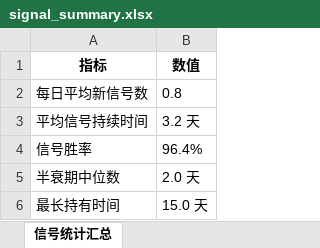
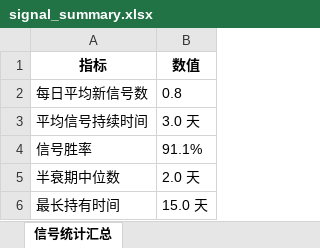
Before and after one commit to zhaowenxu6/cross-market-mean-reversion, an Excel workbook: output/tables/signal_summary.xlsx, sheet 信号统计汇总, drawn as a sheet; values as stored, in another font and other column widths than the file's, no borders; the diff names each change by its address in the sheet, - before the commit and + after, or states it on an @@ line.

```diff
--- a/output/tables/signal_summary.xlsx (sheet 信号统计汇总)
+++ b/output/tables/signal_summary.xlsx (sheet 信号统计汇总)
-B3 (数值): 3.2 天
+B3 (数值): 3.0 天
-B4 (数值): 96.4%
+B4 (数值): 91.1%
```
Also changed, not shown: output/tables/cost_breakdown.xlsx, output/tables/factor_model_quality.xlsx, 57 other files.
